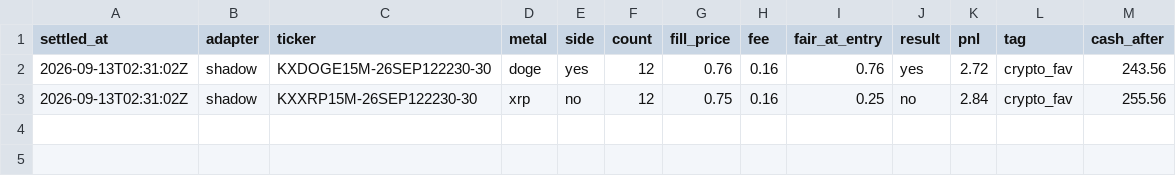
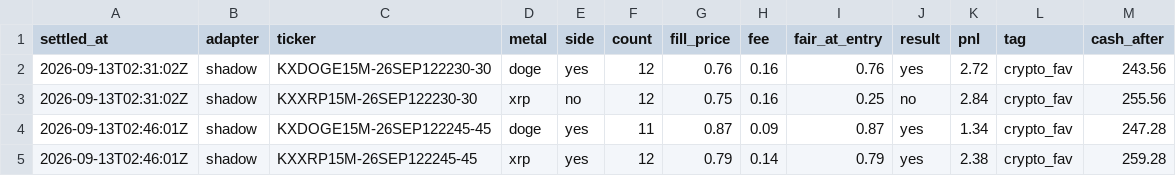
Before and after one commit to vinilpolepalli/quantfirm, a CSV file: state/kalshi_div_paper_trades.csv, drawn as a sheet; the diff names each change by its address in the sheet, - before the commit and + after, or states it on an @@ line.

```diff
--- a/state/kalshi_div_paper_trades.csv
+++ b/state/kalshi_div_paper_trades.csv
+row 4: 2026-09-13T02:46:01Z | shadow | KXDOGE15M-26SEP122245-45 | doge | yes | 11 | 0.87 | 0.09 | 0.87 | yes | 1.34 | crypto_fav | 247.28
+row 5: 2026-09-13T02:46:01Z | shadow | KXXRP15M-26SEP122245-45 | xrp | yes | 12 | 0.79 | 0.14 | 0.79 | yes | 2.38 | crypto_fav | 259.28
```
